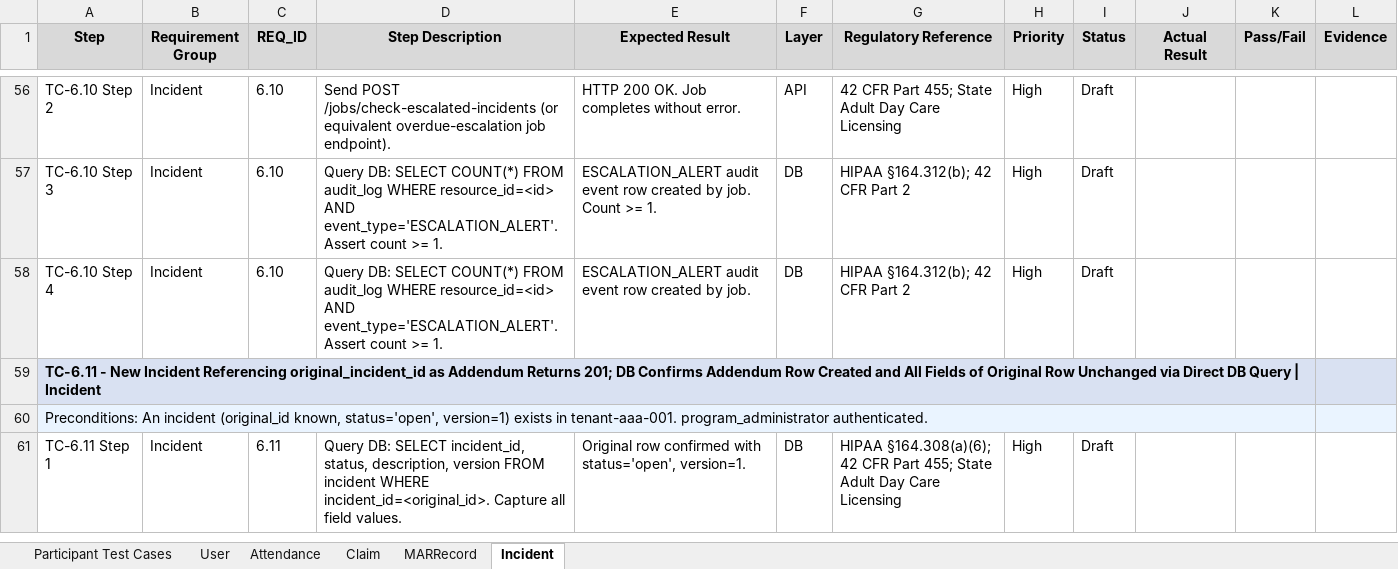
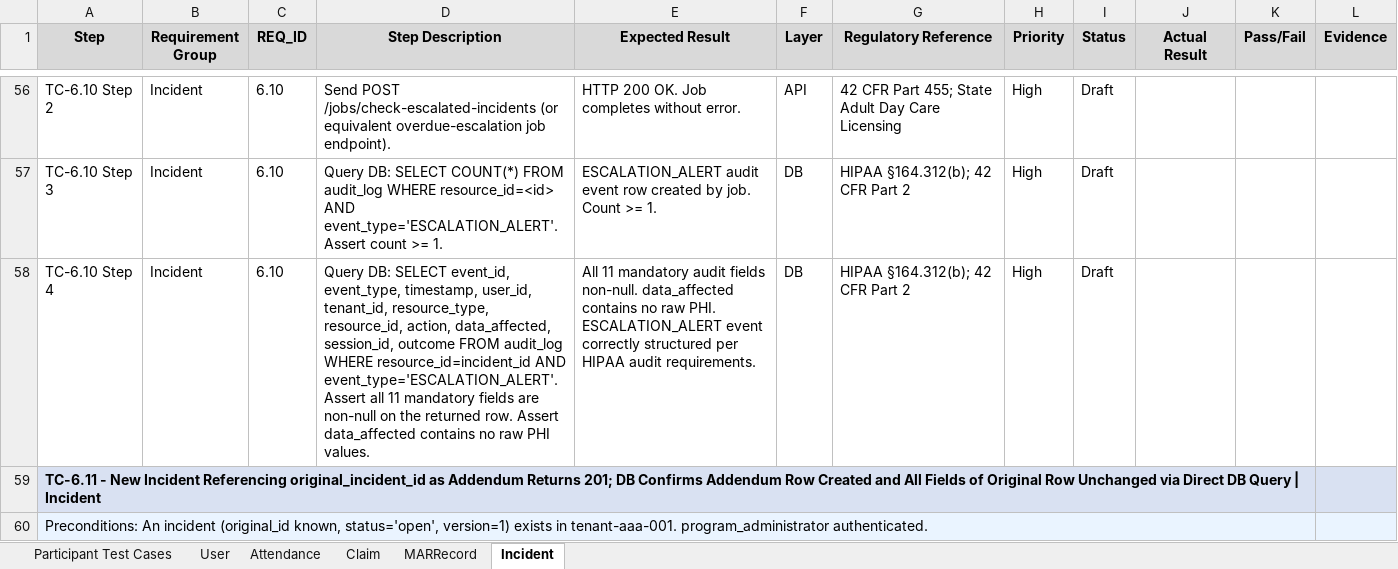
Before and after one commit to ptiprince/care-art-qa, an Excel workbook: test_cases/test_cases_phase1.xlsx, sheet Incident, drawn as a sheet; only a part is shown, gaps mark what is left out; the shorter side is filled out with more unchanged rows; values as stored, in another font and other column widths than the file's, no borders; the diff names each change by its address in the sheet, - before the commit and + after, or states it on an @@ line.

Commit message:
feat: add test_mar_record.py TC-5.1-5.21, test_incident.py TC-6.1-6.15, fix hardcoded dates, update test cases xlsx

```diff
--- a/test_cases/test_cases_phase1.xlsx (sheet Incident)
+++ b/test_cases/test_cases_phase1.xlsx (sheet Incident)
-D58 (Step Description): …DB: SELECT COUNT(*) FROM audit_log WHERE resource_id=<id> AND event_type='ESCALATION_ALERT'. Assert count >= 1.
+D58 (Step Description): …DB: SELECT event_id, event_type, timestamp, user_id, tenant_id, resource_type, resource_id, action, data_affected, session_id, outcome FROM audit_log WHERE resource_id=incident_id AND event_type='ESCALATION_ALERT'. Assert all 11 mandatory fields are non-null on the returned row. Assert data_affected contains no raw PHI values.
-E58 (Expected Result): ESCALATION_ALERT audit event row created by job.
+E58 (Expected Result): All 11 mandatory audit fields non-null. data_affected contains no raw PHI. ESCALATION_ALERT event correctly structured per HIPAA audit requirements.
```
Also changed, not shown: sheet MARRecord, 6 other files.
